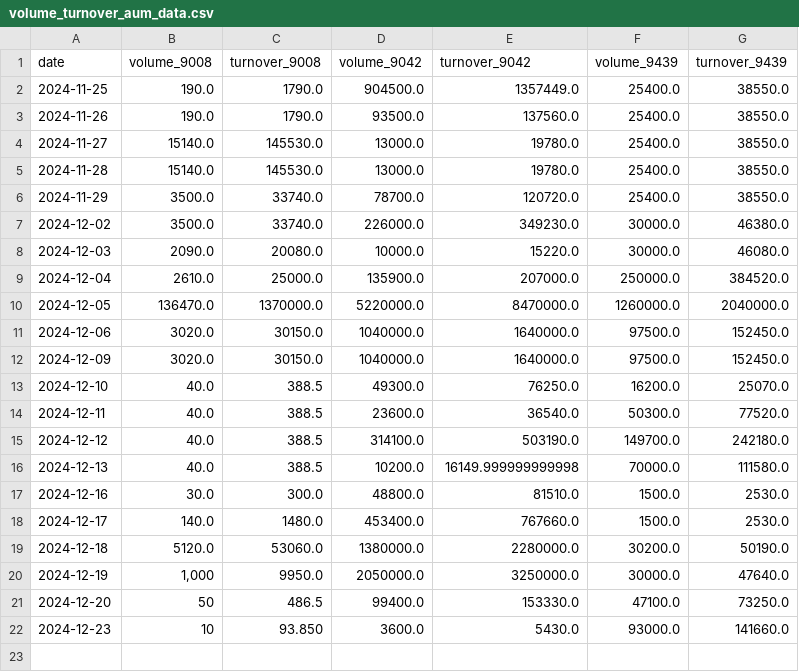
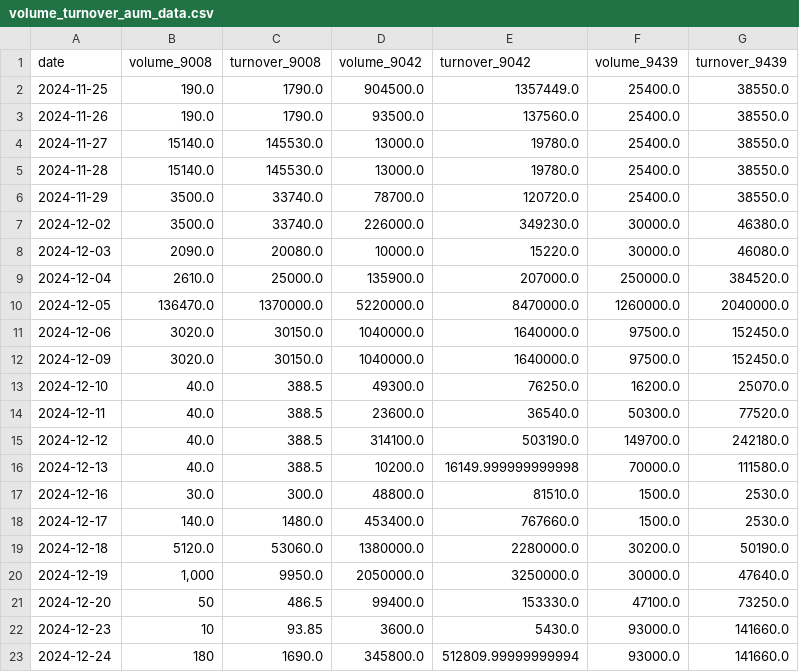
Before and after one commit to Starlight0901/HKEX-AUM-Price-Automation, a CSV file: volume_turnover_aum_data.csv, drawn as a sheet.

```diff
--- a/volume_turnover_aum_data.csv
+++ b/volume_turnover_aum_data.csv
@@ -21,2 +21,3 @@ date,volume_9008,turnover_9008,volume_9042,turnover_9042,volume_9439,turnover_94
 2024-12-20,50,486.5,99400.0,153330.0,47100.0,73250.0
-2024-12-23,10,93.850,3600.0,5430.0,93000.0,141660.0
+2024-12-23,10,93.85,3600.0,5430.0,93000.0,141660.0
+2024-12-24,180,1690.0,345800.0,512809.99999999994,93000.0,141660.0
```
